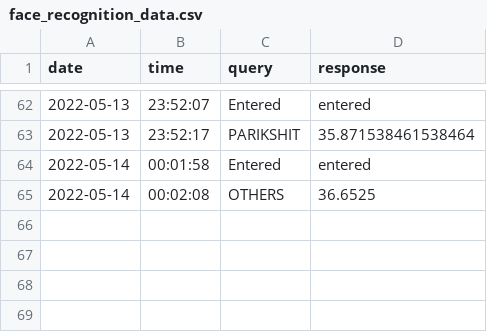
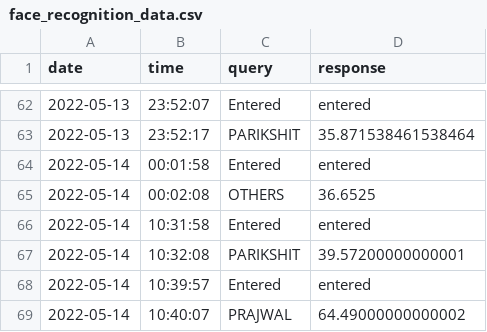
Before and after one commit to Praj-17/Blind-s-Eye, a CSV file: logs/face_recognition_data.csv, drawn as a sheet; only a part is shown, gaps mark what is left out; the diff names each change by its address in the sheet, - before the commit and + after, or states it on an @@ line.

```diff
--- a/logs/face_recognition_data.csv
+++ b/logs/face_recognition_data.csv
+row 66: 2022-05-14 | 10:31:58 | Entered | entered
+row 67: 2022-05-14 | 10:32:08 | PARIKSHIT | 39.57200000000001
+row 68: 2022-05-14 | 10:39:57 | Entered | entered
+row 69: 2022-05-14 | 10:40:07 | PRAJWAL | 64.49000000000002
```
Also changed, not shown: logs/chat_logs.csv, logs/object_detect_data.csv, 14 other files.
